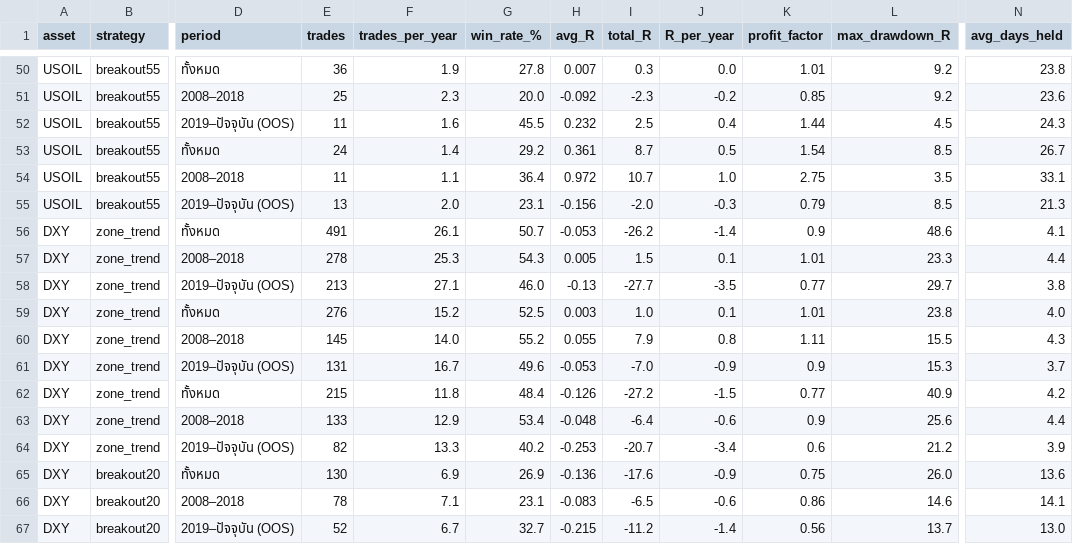
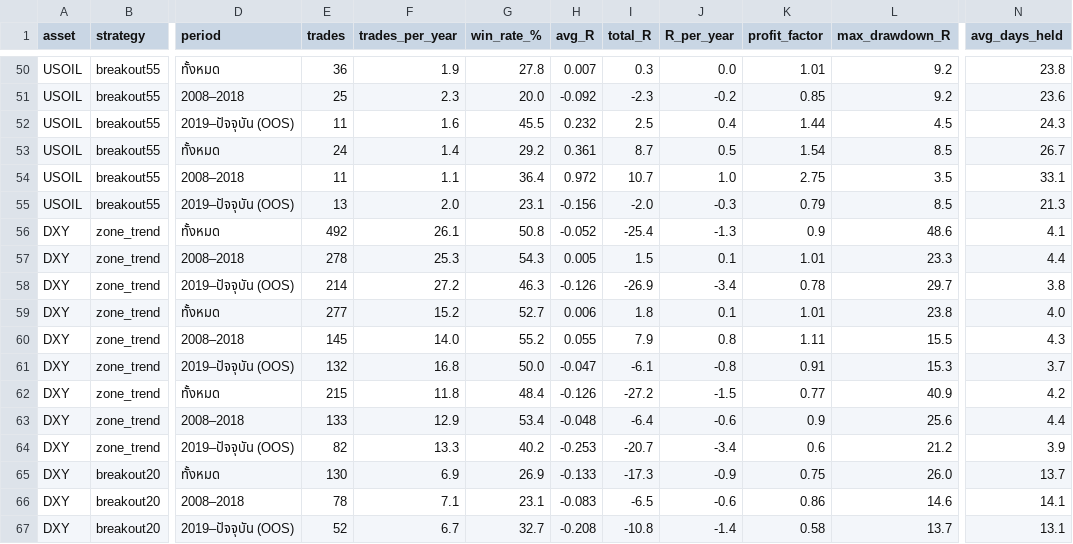
Before and after one commit to amonaipitf-ai/trading-ml, a CSV file: output/backtest_v2_summary.csv, drawn as a sheet; only a part is shown, gaps mark what is left out; the diff covers the shown part only; the diff names each change by its address in the sheet, - before the commit and + after, or states it on an @@ line.

```diff
--- a/output/backtest_v2_summary.csv
+++ b/output/backtest_v2_summary.csv
-E56 (trades): 491
+E56 (trades): 492
-G56 (win_rate_%): 50.7
+G56 (win_rate_%): 50.8
-H56 (avg_R): -0.053
+H56 (avg_R): -0.052
-I56 (total_R): -26.2
+I56 (total_R): -25.4
-J56 (R_per_year): -1.4
+J56 (R_per_year): -1.3
-E58 (trades): 213
+E58 (trades): 214
-F58 (trades_per_year): 27.1
+F58 (trades_per_year): 27.2
-G58 (win_rate_%): 46.0
+G58 (win_rate_%): 46.3
-H58 (avg_R): -0.13
+H58 (avg_R): -0.126
-I58 (total_R): -27.7
+I58 (total_R): -26.9
-J58 (R_per_year): -3.5
+J58 (R_per_year): -3.4
-K58 (profit_factor): 0.77
+K58 (profit_factor): 0.78
-E59 (trades): 276
+E59 (trades): 277
-G59 (win_rate_%): 52.5
+G59 (win_rate_%): 52.7
-H59 (avg_R): 0.003
+H59 (avg_R): 0.006
-I59 (total_R): 1.0
+I59 (total_R): 1.8
-E61 (trades): 131
+E61 (trades): 132
-F61 (trades_per_year): 16.7
+F61 (trades_per_year): 16.8
-G61 (win_rate_%): 49.6
+G61 (win_rate_%): 50.0
-H61 (avg_R): -0.053
+H61 (avg_R): -0.047
-I61 (total_R): -7.0
+I61 (total_R): -6.1
-J61 (R_per_year): -0.9
+J61 (R_per_year): -0.8
-K61 (profit_factor): 0.9
+K61 (profit_factor): 0.91
-H65 (avg_R): -0.136
+H65 (avg_R): -0.133
-I65 (total_R): -17.6
+I65 (total_R): -17.3
-N65 (avg_days_held): 13.6
+N65 (avg_days_held): 13.7
-H67 (avg_R): -0.215
+H67 (avg_R): -0.208
-I67 (total_R): -11.2
+I67 (total_R): -10.8
-K67 (profit_factor): 0.56
+K67 (profit_factor): 0.58
-N67 (avg_days_held): 13.0
+N67 (avg_days_held): 13.1
```
Also changed, not shown: 81 edited cells elsewhere in this file, output/backtest_oil_summary.csv, output/backtest_oil_trades.csv, 9 other files.
